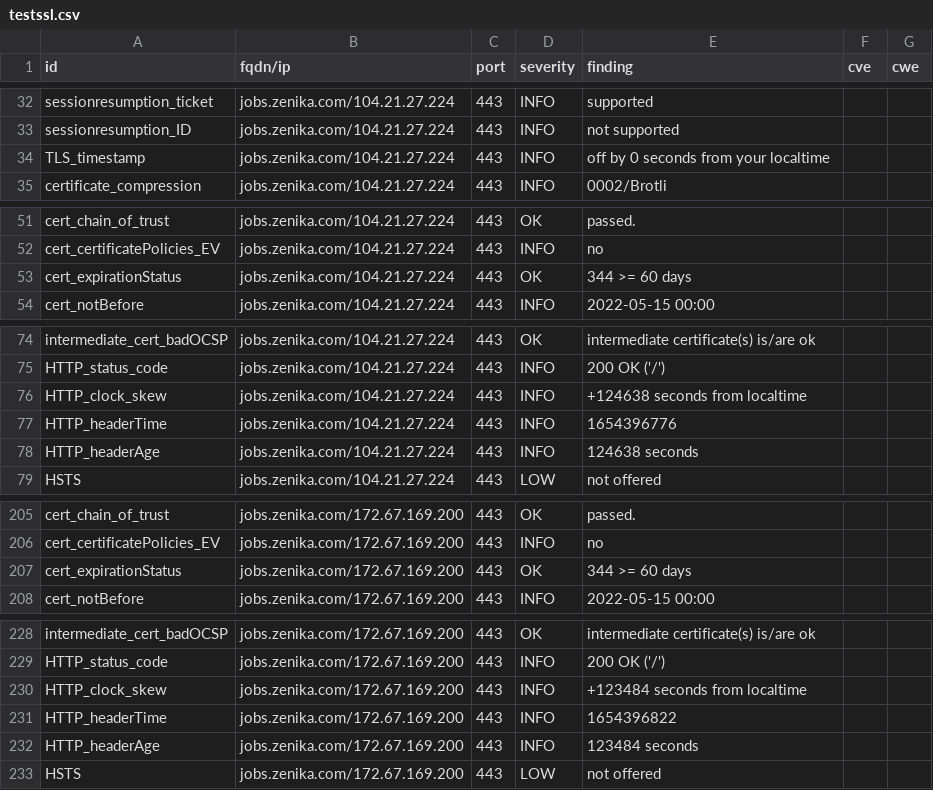
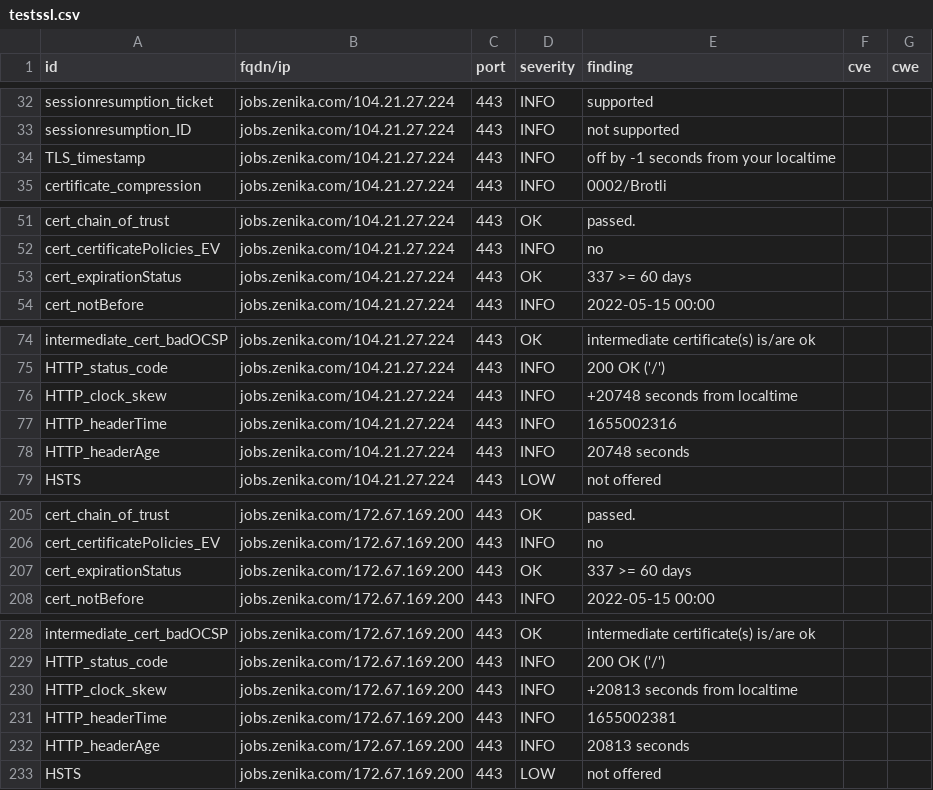
Before and after one commit to arthurzenika/dashlord-zenika, a CSV file: results/aHR0cHM6Ly9qb2JzLnplbmlrYS5jb20=/testssl.csv, drawn as a sheet; only a part is shown, gaps mark what is left out.

```diff
--- a/results/aHR0cHM6Ly9qb2JzLnplbmlrYS5jb20=/testssl.csv
+++ b/results/aHR0cHM6Ly9qb2JzLnplbmlrYS5jb20=/testssl.csv
@@ -33,3 +33,3 @@
 "sessionresumption_ID","jobs.zenika.com/104.21.27.224","443","INFO","not supported","",""
-"TLS_timestamp","jobs.zenika.com/104.21.27.224","443","INFO","off by 0 seconds from your localtime","",""
+"TLS_timestamp","jobs.zenika.com/104.21.27.224","443","INFO","off by -1 seconds from your localtime","",""
 "certificate_compression","jobs.zenika.com/104.21.27.224","443","INFO","0002/Brotli","",""
@@ -52,3 +52,3 @@
 "cert_certificatePolicies_EV","jobs.zenika.com/104.21.27.224","443","INFO","no","",""
-"cert_expirationStatus","jobs.zenika.com/104.21.27.224","443","OK","344 >= 60 days","",""
+"cert_expirationStatus","jobs.zenika.com/104.21.27.224","443","OK","337 >= 60 days","",""
 "cert_notBefore","jobs.zenika.com/104.21.27.224","443","INFO","2022-05-15 00:00","",""
@@ -75,5 +75,5 @@
 "HTTP_status_code","jobs.zenika.com/104.21.27.224","443","INFO","200 OK ('/')","",""
-"HTTP_clock_skew","jobs.zenika.com/104.21.27.224","443","INFO","+124638 seconds from localtime","",""
-"HTTP_headerTime","jobs.zenika.com/104.21.27.224","443","INFO","1654396776","",""
-"HTTP_headerAge","jobs.zenika.com/104.21.27.224","443","INFO","124638 seconds","",""
+"HTTP_clock_skew","jobs.zenika.com/104.21.27.224","443","INFO","+20748 seconds from localtime","",""
+"HTTP_headerTime","jobs.zenika.com/104.21.27.224","443","INFO","1655002316","",""
+"HTTP_headerAge","jobs.zenika.com/104.21.27.224","443","INFO","20748 seconds","",""
 "HSTS","jobs.zenika.com/104.21.27.224","443","LOW","not offered","",""
@@ -206,3 +206,3 @@
 "cert_certificatePolicies_EV","jobs.zenika.com/172.67.169.200","443","INFO","no","",""
-"cert_expirationStatus","jobs.zenika.com/172.67.169.200","443","OK","344 >= 60 days","",""
+"cert_expirationStatus","jobs.zenika.com/172.67.169.200","443","OK","337 >= 60 days","",""
 "cert_notBefore","jobs.zenika.com/172.67.169.200","443","INFO","2022-05-15 00:00","",""
@@ -229,5 +229,5 @@
 "HTTP_status_code","jobs.zenika.com/172.67.169.200","443","INFO","200 OK ('/')","",""
-"HTTP_clock_skew","jobs.zenika.com/172.67.169.200","443","INFO","+123484 seconds from localtime","",""
-"HTTP_headerTime","jobs.zenika.com/172.67.169.200","443","INFO","1654396822","",""
-"HTTP_headerAge","jobs.zenika.com/172.67.169.200","443","INFO","123484 seconds","",""
+"HTTP_clock_skew","jobs.zenika.com/172.67.169.200","443","INFO","+20813 seconds from localtime","",""
+"HTTP_headerTime","jobs.zenika.com/172.67.169.200","443","INFO","1655002381","",""
+"HTTP_headerAge","jobs.zenika.com/172.67.169.200","443","INFO","20813 seconds","",""
 "HSTS","jobs.zenika.com/172.67.169.200","443","LOW","not offered","",""
```
Also changed, not shown: 14 other files.
